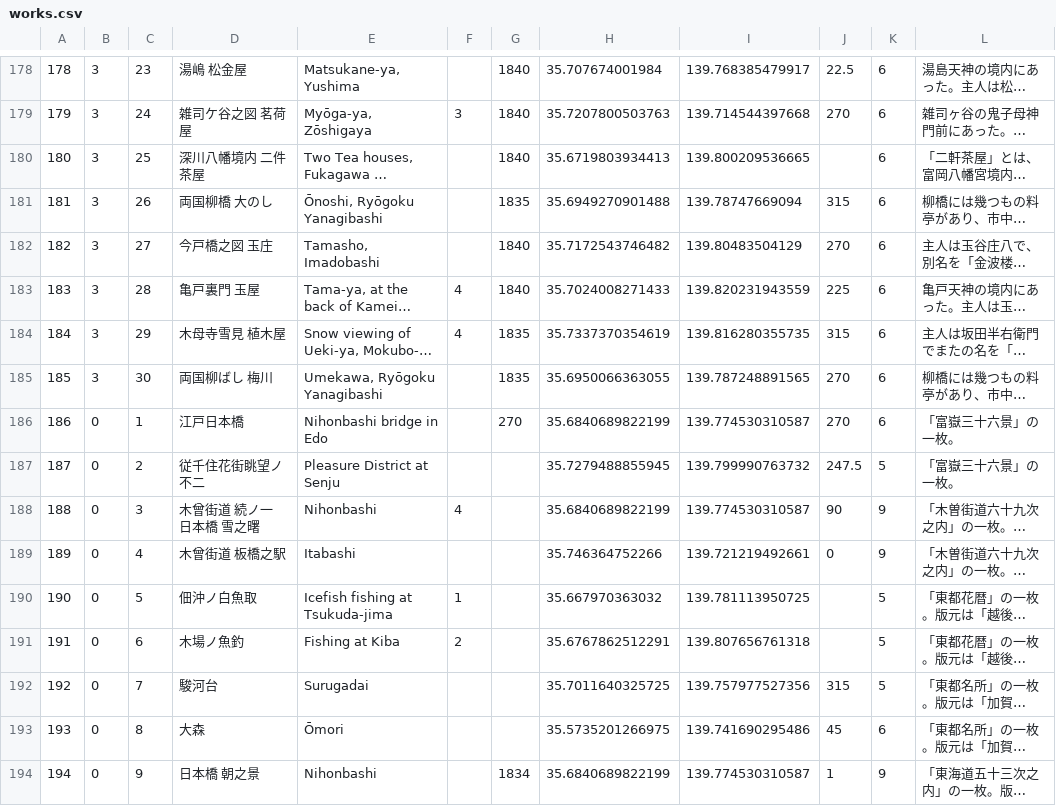
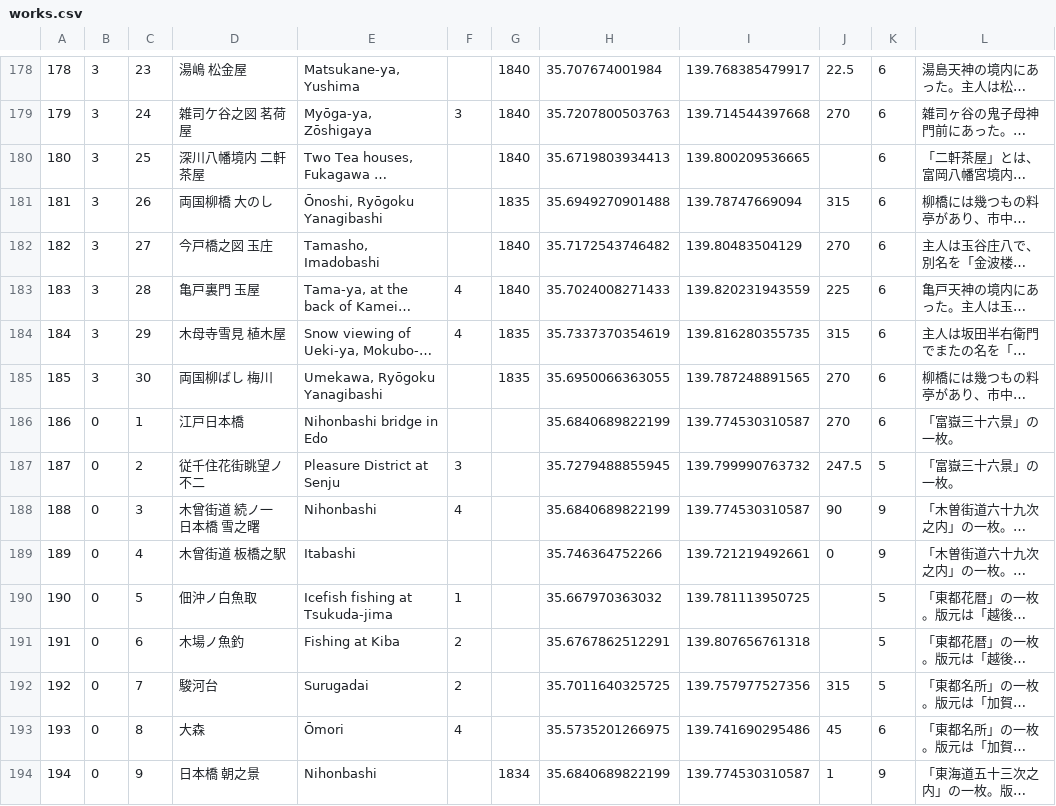
Before and after one commit to rectangle0123/edo_ukiyo_map, a CSV file: assets/data/works.csv, drawn as a sheet; only a part is shown, gaps mark what is left out; long unchanged cells end in …; the diff names each change by its address in the sheet, - before the commit and + after, or states it on an @@ line.

```diff
--- a/assets/data/works.csv
+++ b/assets/data/works.csv
-D180: 深川八幡境内 二件茶屋
+D180: 深川八幡境内 二軒茶屋
-G186: 270
+G186: (empty)
-F187: (empty)
+F187: 3
-F192: (empty)
+F192: 2
-F193: (empty)
+F193: 4
```
Also changed, not shown: 3 other files.
